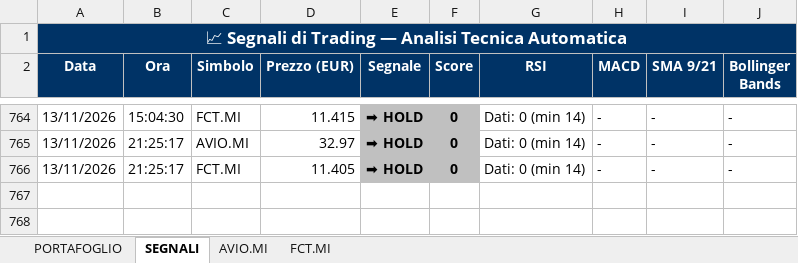
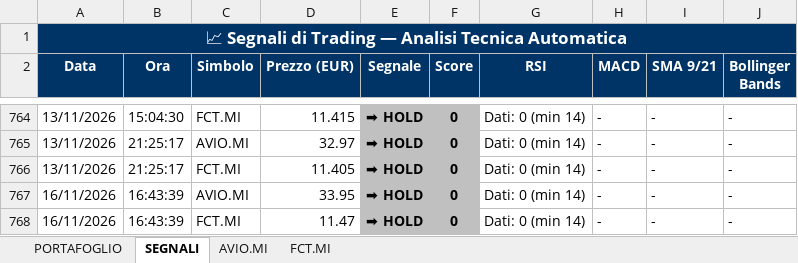
Before and after one commit to GianluGreco/stock_monitor, an Excel workbook: output/quotazioni.xlsx, sheet SEGNALI, drawn as a sheet; only a part is shown, gaps mark what is left out; values as stored, in another font and other column widths than the file's, no borders; the diff names each change by its address in the sheet, - before the commit and + after, or states it on an @@ line.

```diff
--- a/output/quotazioni.xlsx (sheet SEGNALI)
+++ b/output/quotazioni.xlsx (sheet SEGNALI)
+row 767: 16/11/2026 | 16:43:39 | AVIO.MI | 33.95 | ➡ HOLD | 0 | Dati: 0 (min 14) | - | - | -
+row 768: 16/11/2026 | 16:43:39 | FCT.MI | 11.47 | ➡ HOLD | 0 | Dati: 0 (min 14) | - | - | -
```
Also changed, not shown: sheet PORTAFOGLIO, sheet AVIO.MI, sheet FCT.MI, 3 other files.
